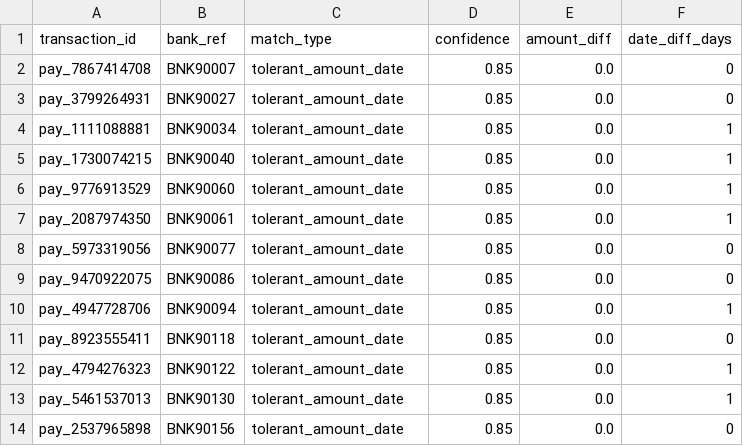
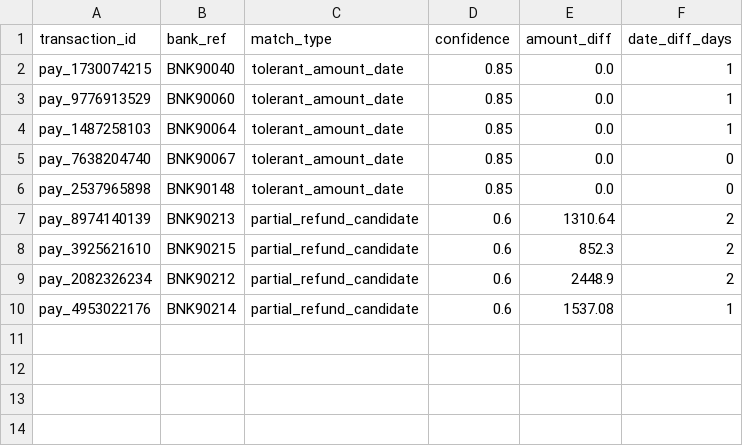
Before and after one commit to 23f3002112/AI_Finance_Controller, a CSV file: DATA/false_positives.csv, drawn as a sheet.

```diff
--- a/DATA/false_positives.csv
+++ b/DATA/false_positives.csv
@@ -1,14 +1,10 @@
 transaction_id,bank_ref,match_type,confidence,amount_diff,date_diff_days
-pay_7867414708,BNK90007,tolerant_amount_date,0.85,0.0,0
-pay_3799264931,BNK90027,tolerant_amount_date,0.85,0.0,0
-pay_1111088881,BNK90034,tolerant_amount_date,0.85,0.0,1
 pay_1730074215,BNK90040,tolerant_amount_date,0.85,0.0,1
 pay_9776913529,BNK90060,tolerant_amount_date,0.85,0.0,1
-pay_2087974350,BNK90061,tolerant_amount_date,0.85,0.0,1
-pay_5973319056,BNK90077,tolerant_amount_date,0.85,0.0,0
-pay_9470922075,BNK90086,tolerant_amount_date,0.85,0.0,0
-pay_4947728706,BNK90094,tolerant_amount_date,0.85,0.0,1
-pay_8923555411,BNK90118,tolerant_amount_date,0.85,0.0,0
-pay_4794276323,BNK90122,tolerant_amount_date,0.85,0.0,1
-pay_5461537013,BNK90130,tolerant_amount_date,0.85,0.0,1
-pay_2537965898,BNK90156,tolerant_amount_date,0.85,0.0,0
+pay_1487258103,BNK90064,tolerant_amount_date,0.85,0.0,1
+pay_7638204740,BNK90067,tolerant_amount_date,0.85,0.0,0
+pay_2537965898,BNK90148,tolerant_amount_date,0.85,0.0,0
+pay_8974140139,BNK90213,partial_refund_candidate,0.6,1310.64,2
+pay_3925621610,BNK90215,partial_refund_candidate,0.6,852.3,2
+pay_2082326234,BNK90212,partial_refund_candidate,0.6,2448.9,2
+pay_4953022176,BNK90214,partial_refund_candidate,0.6,1537.08,1
```
Also changed, not shown: DATA/audit_log.csv, DATA/exceptions.csv, 3 other files.
